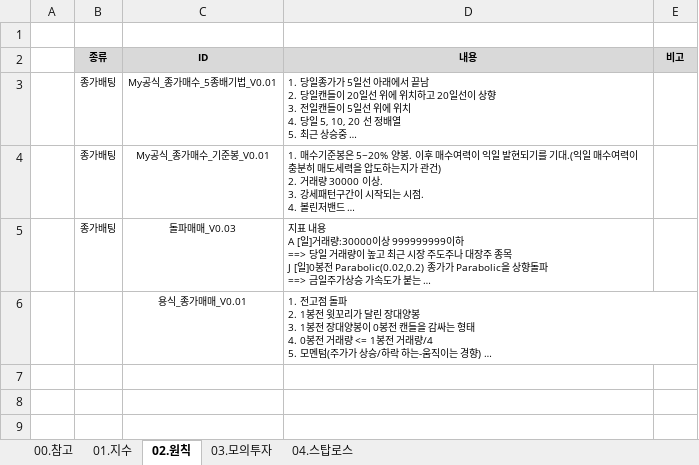
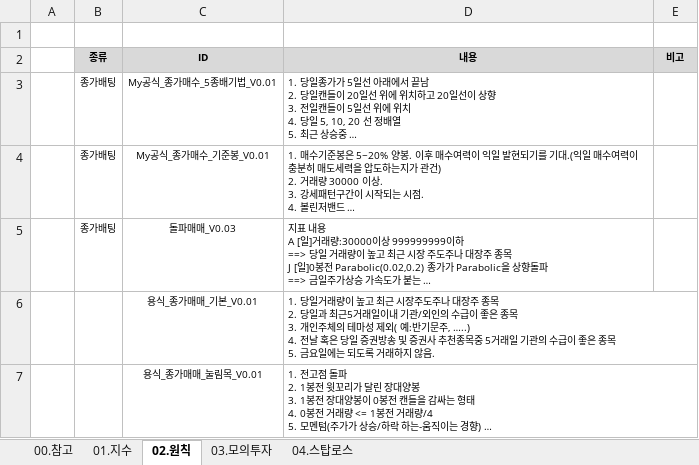
Before and after one commit to YongSoekChoeng/stocks, an Excel workbook: WorkShop/01.docs/01.초기학습.xlsx, sheet 02.원칙, drawn as a sheet; long unchanged cells end in …; values as stored, in another font and other column widths than the file's, no borders; addresses are those after the commit; ↵ is a line break in a cell; the diff names each change by its address in the sheet, - before the commit and + after, or states it on an @@ line.

```diff
--- a/WorkShop/01.docs/01.초기학습.xlsx (sheet 02.원칙)
+++ b/WorkShop/01.docs/01.초기학습.xlsx (sheet 02.원칙)
+row 6:  |  | 용식_종가매매_기본_V0.01 | 1. 당일거래량이 높고 최근 시장주도주나 대장주 종목 ↵ 2. 당일과 최근5거래일이내 기관/외인의 수급이 좋은 종목 ↵ 3. 개인주체의 테마성 제외( 예:반기문주, …..) ↵ 4. 전날 혹은 당일 증권방송 및 증권사 추천종목중 5거래일 기관의 수급이 좋은 종목 ↵ 5. 금요일에는 되도록 거래하지 않음.
-C7 (ID): 용식_종가매매_V0.01
+C7 (ID): 용식_종가매매_눌림목_V0.01
```
Also changed, not shown: sheet 01.지수, sheet 00.참고.
